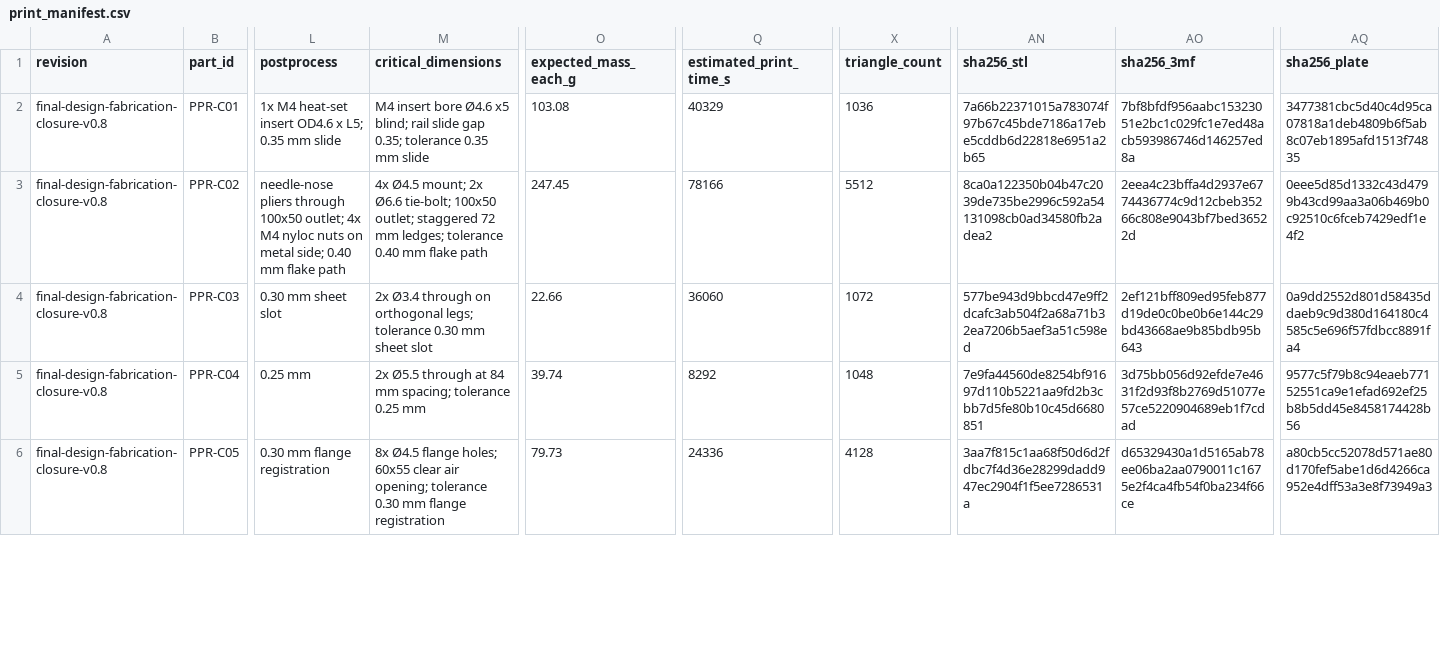
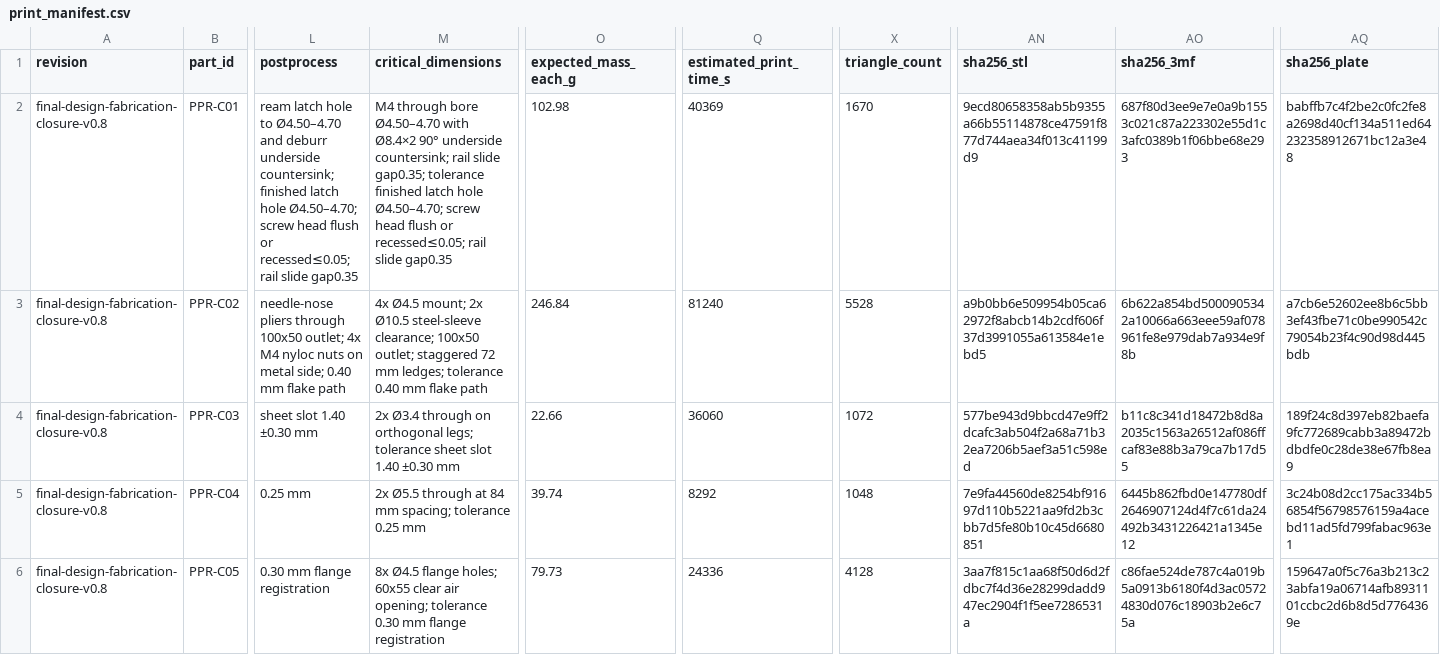
Before and after one commit to snowman0919/PLA-PET-Recycling-Lab, a CSV file: exports/final/print/print_manifest.csv, drawn as a sheet; only a part is shown, gaps mark what is left out; the diff covers the shown part only; the diff names each change by its address in the sheet, - before the commit and + after, or states it on an @@ line.

Commit message:
build(v0.8): regenerate authoritative print release

```diff
--- a/exports/final/print/print_manifest.csv
+++ b/exports/final/print/print_manifest.csv
-L2 (postprocess): 1x M4 heat-set insert OD4.6 x L5; 0.35 mm slide
+L2 (postprocess): ream latch hole to Ø4.50–4.70 and deburr underside countersink; finished latch hole Ø4.50–4.70; screw head flush or recessed≤0.05; rail slide gap0.35
-M2 (critical_dimensions): M4 insert bore Ø4.6 x5 blind; rail slide gap 0.35; tolerance 0.35 mm slide
+M2 (critical_dimensions): M4 through bore Ø4.50–4.70 with Ø8.4×2 90° underside countersink; rail slide gap0.35; tolerance finished latch hole Ø4.50–4.70; screw head flush or recessed≤0.05; rail slide gap0.35
-O2 (expected_mass_each_g): 103.08
+O2 (expected_mass_each_g): 102.98
-Q2 (estimated_print_time_s): 40329
+Q2 (estimated_print_time_s): 40369
-X2 (triangle_count): 1036
+X2 (triangle_count): 1670
-AN2 (sha256_stl): 7a66b22371015a783074f97b67c45bde7186a17ebe5cddb6d22818e6951a2b65
+AN2 (sha256_stl): 9ecd80658358ab5b9355a66b55114878ce47591f877d744aea34f013c41199d9
-AO2 (sha256_3mf): 7bf8bfdf956aabc15323051e2bc1c029fc1e7ed48acb593986746d146257ed8a
+AO2 (sha256_3mf): 687f80d3ee9e7e0a9b1553c021c87a223302e55d1c3afc0389b1f06bbe68e293
-AQ2 (sha256_plate): 3477381cbc5d40c4d95ca07818a1deb4809b6f5ab8c07eb1895afd1513f74835
+AQ2 (sha256_plate): babffb7c4f2be2c0fc2fe8a2698d40cf134a511ed64232358912671bc12a3e48
-M3 (critical_dimensions): …mount; 2x Ø6.6 tie-bolt; 100x50 outlet;…
+M3 (critical_dimensions): …mount; 2x Ø10.5 steel-sleeve clearance; 100x50 outlet;…
-O3 (expected_mass_each_g): 247.45
+O3 (expected_mass_each_g): 246.84
-Q3 (estimated_print_time_s): 78166
+Q3 (estimated_print_time_s): 81240
-X3 (triangle_count): 5512
+X3 (triangle_count): 5528
-AN3 (sha256_stl): 8ca0a122350b04b47c2039de735be2996c592a54131098cb0ad34580fb2adea2
+AN3 (sha256_stl): a9b0bb6e509954b05ca62972f8abcb14b2cdf606f37d3991055a613584e1ebd5
-AO3 (sha256_3mf): 2eea4c23bffa4d2937e6774436774c9d12cbeb35266c808e9043bf7bed36522d
+AO3 (sha256_3mf): 6b622a854bd5000905342a10066a663eee59af078961fe8e979dab7a934e9f8b
-AQ3 (sha256_plate): 0eee5d85d1332c43d4799b43cd99aa3a06b469b0c92510c6fceb7429edf1e4f2
+AQ3 (sha256_plate): a7cb6e52602ee8b6c5bb3ef43fbe71c0be990542c79054b23f4c90d98d445bdb
-L4 (postprocess): 0.30 mm sheet slot
+L4 (postprocess): sheet slot 1.40 ±0.30 mm
-M4 (critical_dimensions): …legs; tolerance 0.30 mm sheet slot
+M4 (critical_dimensions): …legs; tolerance sheet slot 1.40 ±0.30 mm
-AO4 (sha256_3mf): 2ef121bff809ed95feb877d19de0c0be0b6e144c29bd43668ae9b85bdb95b643
+AO4 (sha256_3mf): b11c8c341d18472b8d8a2035c1563a26512af086ffcaf83e88b3a79ca7b17d55
-AQ4 (sha256_plate): 0a9dd2552d801d58435ddaeb9c9d380d164180c4585c5e696f57fdbcc8891fa4
+AQ4 (sha256_plate): 189f24c8d397eb82baefa9fc772689cabb3a89472bdbdfe0c28de38e67fb8ea9
-AO5 (sha256_3mf): 3d75bb056d92efde7e4631f2d93f8b2769d51077e57ce5220904689eb1f7cdad
+AO5 (sha256_3mf): 6445b862fbd0e147780df2646907124d4f7c61da24492b3431226421a1345e12
-AQ5 (sha256_plate): 9577c5f79b8c94eaeb77152551ca9e1efad692ef25b8b5dd45e8458174428b56
+AQ5 (sha256_plate): 3c24b08d2cc175ac334b56854f56798576159a4acebd11ad5fd799fabac963e1
-AO6 (sha256_3mf): d65329430a1d5165ab78ee06ba2aa0790011c1675e2f4ca4fb54f0ba234f66ce
+AO6 (sha256_3mf): c86fae524de787c4a019b5a0913b6180f4d3ac05724830d076c18903b2e6c75a
-AQ6 (sha256_plate): a80cb5cc52078d571ae80d170fef5abe1d6d4266ca952e4dff53a3e8f73949a3
+AQ6 (sha256_plate): 159647a0f5c76a3b213c23abfa19a06714afb8931101ccbc2d6b8d5d7764369e
```
Also changed, not shown: 48 edited cells elsewhere in this file, 37 other files.
